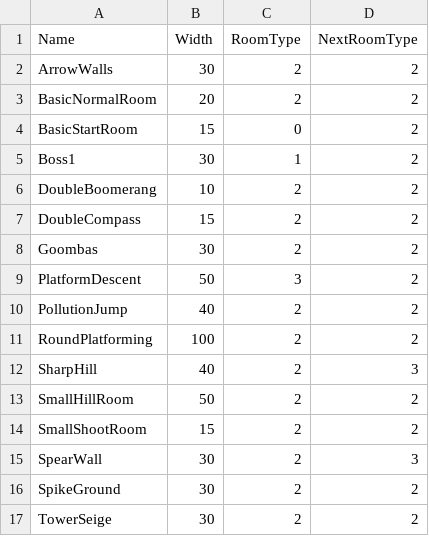
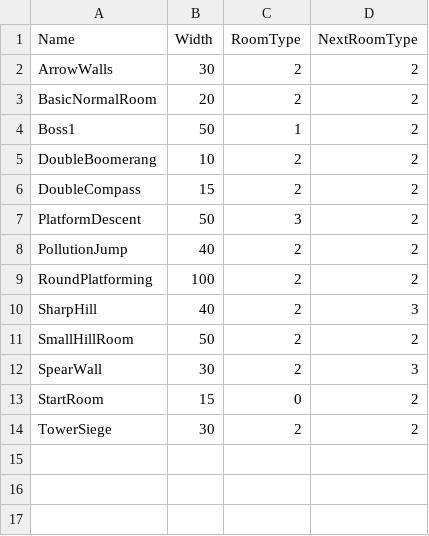
Before and after one commit to werignac/Environmental-Shenanigans, a CSV file: Data/RoomData.csv, drawn as a sheet.

```diff
--- a/Data/RoomData.csv
+++ b/Data/RoomData.csv
@@ -3,7 +3,5 @@ ArrowWalls,30,2,2
 BasicNormalRoom,20,2,2
-BasicStartRoom,15,0,2
-Boss1,30,1,2
+Boss1,50,1,2
 DoubleBoomerang,10,2,2
 DoubleCompass,15,2,2
-Goombas,30,2,2
 PlatformDescent,50,3,2
@@ -13,5 +11,4 @@ SharpHill,40,2,3
 SmallHillRoom,50,2,2
-SmallShootRoom,15,2,2
 SpearWall,30,2,3
-SpikeGround,30,2,2
-TowerSeige,30,2,2
+StartRoom,15,0,2
+TowerSiege,30,2,2
```
Also changed, not shown: 13 other files.
